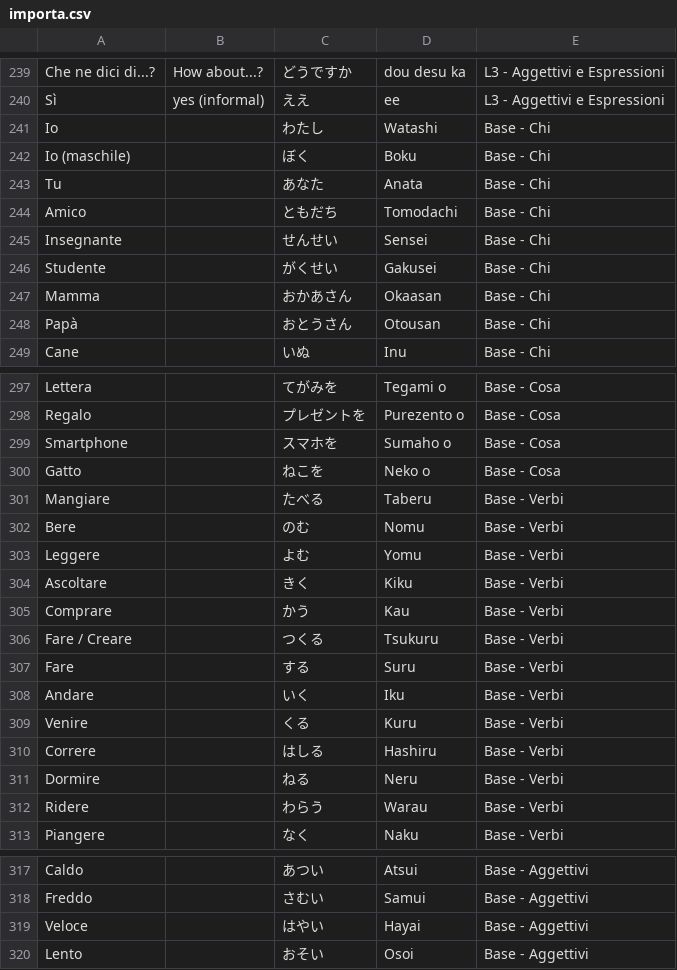
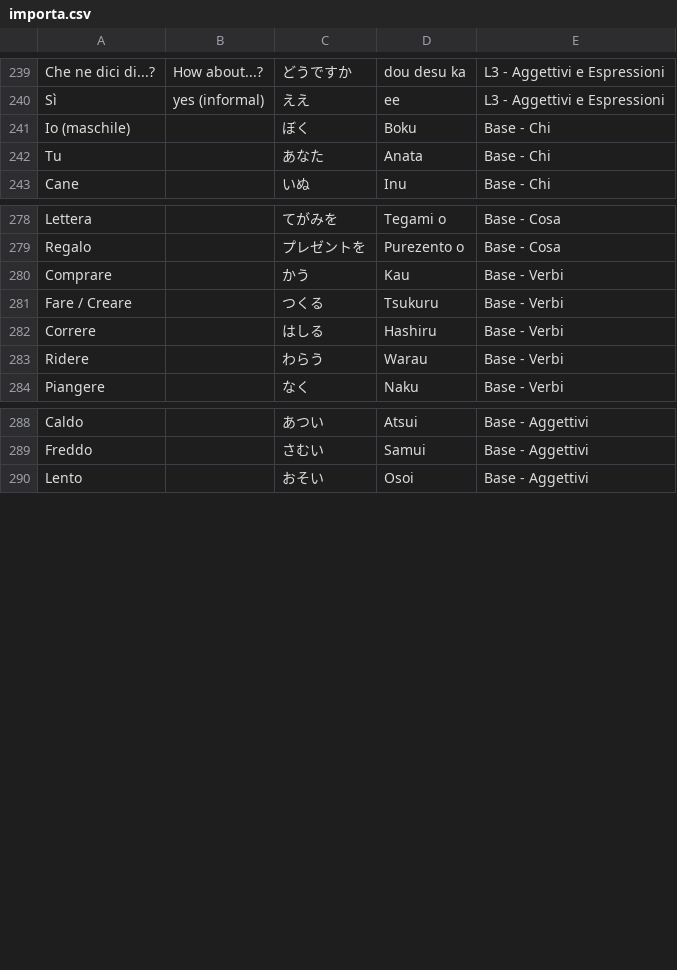
Before and after one commit to cecifabrizio-beep/japan, a CSV file: importa.csv, drawn as a sheet; only a part is shown, gaps mark what is left out; the diff covers the shown part only; the diff names each change by its address in the sheet, - before the commit and + after, or states it on an @@ line.

Commit message:
Update importa.csv

```diff
--- a/importa.csv
+++ b/importa.csv
-row 241: Io |  | わたし | Watashi | Base - Chi
-row 244: Amico |  | ともだち | Tomodachi | Base - Chi
-row 245: Insegnante |  | せんせい | Sensei | Base - Chi
-row 246: Studente |  | がくせい | Gakusei | Base - Chi
-row 247: Mamma |  | おかあさん | Okaasan | Base - Chi
-row 248: Papà |  | おとうさん | Otousan | Base - Chi
-row 299: Smartphone |  | スマホを | Sumaho o | Base - Cosa
-row 300: Gatto |  | ねこを | Neko o | Base - Cosa
-row 301: Mangiare |  | たべる | Taberu | Base - Verbi
-row 302: Bere |  | のむ | Nomu | Base - Verbi
-row 303: Leggere |  | よむ | Yomu | Base - Verbi
-row 304: Ascoltare |  | きく | Kiku | Base - Verbi
-row 307: Fare |  | する | Suru | Base - Verbi
-row 308: Andare |  | いく | Iku | Base - Verbi
-row 309: Venire |  | くる | Kuru | Base - Verbi
-row 311: Dormire |  | ねる | Neru | Base - Verbi
-row 319: Veloce |  | はやい | Hayai | Base - Aggettivi
```
Also changed, not shown: 13 removed rows and 2 edited cells elsewhere in this file.
